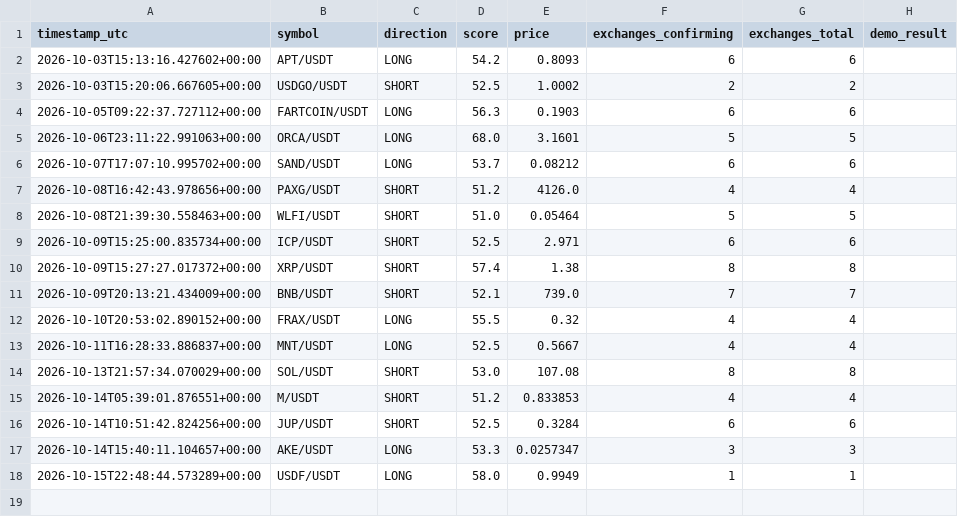
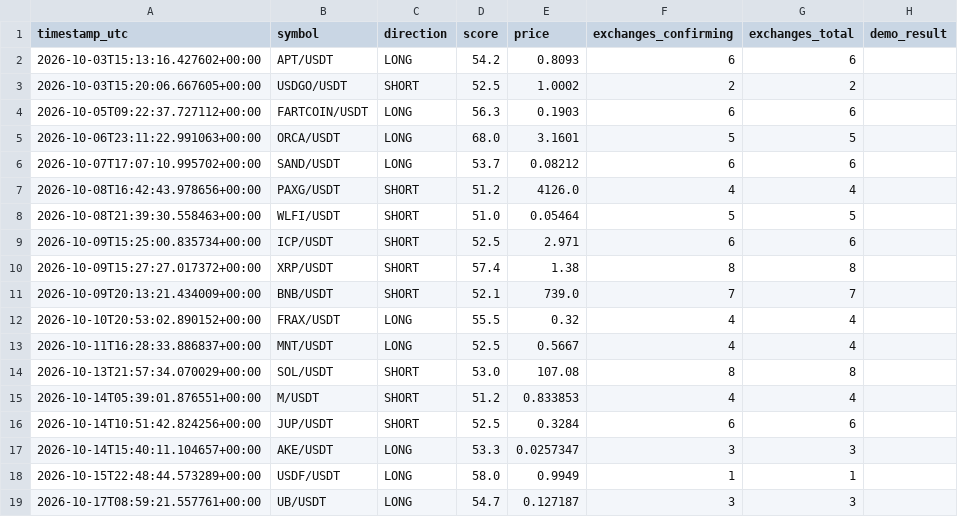
Before and after one commit to kotylevskiyv/crypto-alert-bot, a CSV file: signals_log.csv, drawn as a sheet; the diff names each change by its address in the sheet, - before the commit and + after, or states it on an @@ line.

```diff
--- a/signals_log.csv
+++ b/signals_log.csv
+row 19: 2026-10-17T08:59:21.557761+00:00 | UB/USDT | LONG | 54.7 | 0.127187 | 3 | 3
```
Also changed, not shown: 1 other file.
